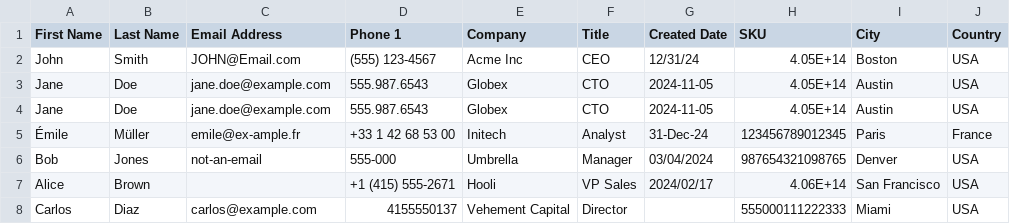
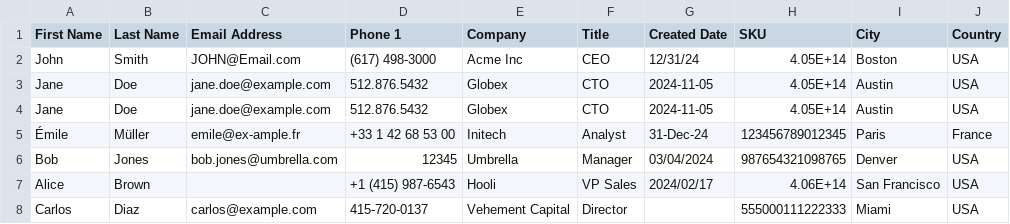
Before and after one commit to autoflowcompliance/data-migration, a CSV file: app_files/samples/messy_contacts.csv, drawn as a sheet.

```diff
--- a/app_files/samples/messy_contacts.csv
+++ b/app_files/samples/messy_contacts.csv
@@ -1,8 +1,8 @@
 First Name,Last Name,Email Address,Phone 1,Company,Title,Created Date,SKU,City,Country
- John ,Smith,JOHN@Email.com,(555) 123-4567,Acme Inc,CEO,12/31/24,4.05E+14,Boston,USA
-Jane,Doe,jane.doe@example.com,555.987.6543,Globex,CTO,2024-11-05,4.05E+14,Austin,USA
-Jane,Doe,jane.doe@example.com,555.987.6543,Globex,CTO,2024-11-05,4.05E+14,Austin,USA
+ John ,Smith,JOHN@Email.com,(617) 498-3000,Acme Inc,CEO,12/31/24,4.05E+14,Boston,USA
+Jane,Doe,jane.doe@example.com,512.876.5432,Globex,CTO,2024-11-05,4.05E+14,Austin,USA
+Jane,Doe,jane.doe@example.com,512.876.5432,Globex,CTO,2024-11-05,4.05E+14,Austin,USA
 Émile,Müller,emile@ex-ample.fr,+33 1 42 68 53 00,Initech,Analyst,31-Dec-24,123456789012345,Paris,France
-Bob,Jones,not-an-email,555-000,Umbrella,Manager,03/04/2024,987654321098765,Denver,USA
-Alice,Brown,,+1 (415) 555-2671,Hooli,VP Sales,2024/02/17,4.06E+14,San Francisco,USA
-Carlos,Diaz,carlos@example.com,4155550137,Vehement Capital,Director,,555000111222333,Miami,USA
+Bob,Jones,bob.jones@umbrella.com,12345,Umbrella,Manager,03/04/2024,987654321098765,Denver,USA
+Alice,Brown,,+1 (415) 987-6543,Hooli,VP Sales,2024/02/17,4.06E+14,San Francisco,USA
+Carlos,Diaz,carlos@example.com,415-720-0137,Vehement Capital,Director,,555000111222333,Miami,USA
```
Also changed, not shown: 11 other files.
